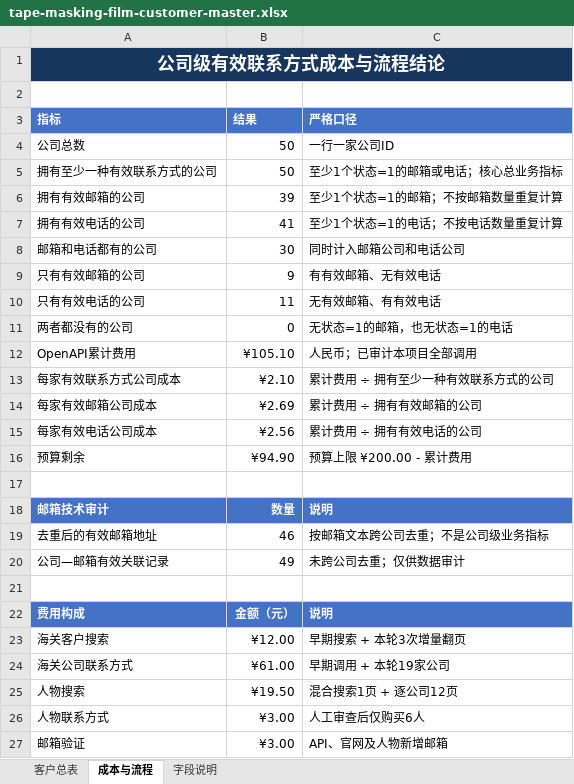
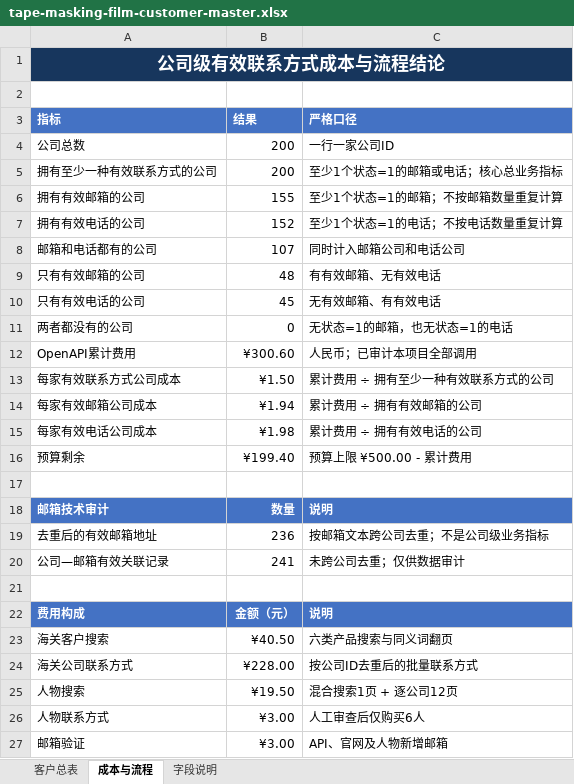
Before and after one commit to Stephen-creater/upkuajing-tape-masking-film-leads, an Excel workbook: deliverables/tape-masking-film-customer-master.xlsx, sheet 成本与流程, drawn as a sheet; only a part is shown; values as stored, in another font and other column widths than the file's, no borders; the diff names each change by its address in the sheet, - before the commit and + after, or states it on an @@ line.

```diff
--- a/deliverables/tape-masking-film-customer-master.xlsx (sheet 成本与流程)
+++ b/deliverables/tape-masking-film-customer-master.xlsx (sheet 成本与流程)
-B4:B5 (结果): 50
+B4:B5 (结果): 200
-B6 (结果): 39
+B6 (结果): 155
-B7 (结果): 41
+B7 (结果): 152
-B8 (结果): 30
+B8 (结果): 107
-B9 (结果): 9
+B9 (结果): 48
-B10 (结果): 11
+B10 (结果): 45
-B12 (结果): ¥105.10
+B12 (结果): ¥300.60
-B13 (结果): ¥2.10
+B13 (结果): ¥1.50
-B14 (结果): ¥2.69
+B14 (结果): ¥1.94
-B15 (结果): ¥2.56
+B15 (结果): ¥1.98
-B16 (结果): ¥94.90
+B16 (结果): ¥199.40
-C16 (严格口径): 预算上限 ¥200.00 - 累计费用
+C16 (严格口径): 预算上限 ¥500.00 - 累计费用
-B19 (结果): 46
+B19 (结果): 236
-B20 (结果): 49
+B20 (结果): 241
-B23 (结果): ¥12.00
+B23 (结果): ¥40.50
-C23 (严格口径): 早期搜索 + 本轮3次增量翻页
+C23 (严格口径): 六类产品搜索与同义词翻页
-B24 (结果): ¥61.00
+B24 (结果): ¥228.00
-C24 (严格口径): 早期调用 + 本轮19家公司
+C24 (严格口径): 按公司ID去重后的批量联系方式
```
Also changed, not shown: sheet 客户总表, sheet 字段说明, formulas that keep their value.
